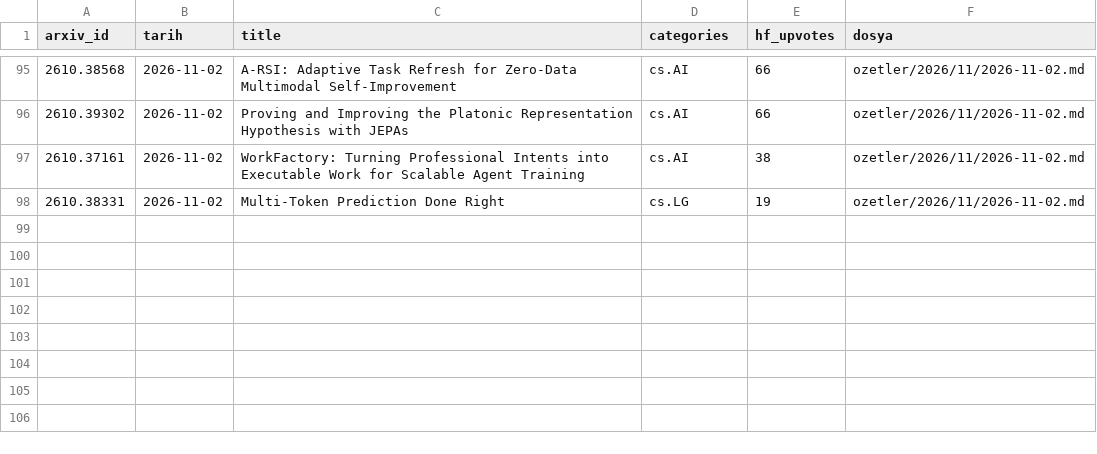
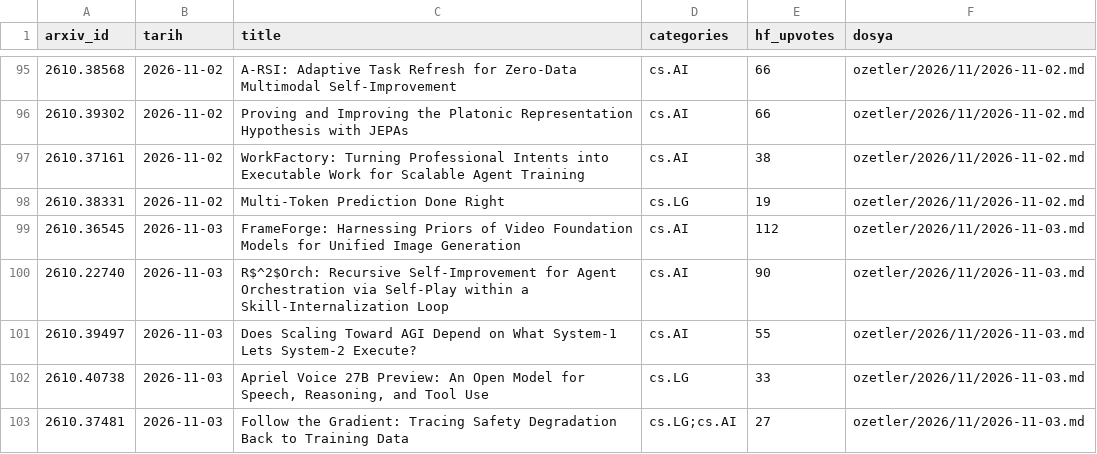
Before and after one commit to aliandacerdass/AI-ML-TurkceMakaleArsivi, a CSV file: data/papers.csv, drawn as a sheet; only a part is shown, gaps mark what is left out.

```diff
--- a/data/papers.csv
+++ b/data/papers.csv
@@ -98 +98,6 @@ arxiv_id,tarih,title,categories,hf_upvotes,dosya
 2610.38331,2026-11-02,Multi-Token Prediction Done Right,cs.LG,19,ozetler/2026/11/2026-11-02.md
+2610.36545,2026-11-03,FrameForge: Harnessing Priors of Video Foundation Models for Unified Image Generation,cs.AI,112,ozetler/2026/11/2026-11-03.md
+2610.22740,2026-11-03,R$^2$Orch: Recursive Self-Improvement for Agent Orchestration via Self-Play within a Skill-Internalization Loop,cs.AI,90,ozetler/2026/11/2026-11-03.md
+2610.39497,2026-11-03,Does Scaling Toward AGI Depend on What System-1 Lets System-2 Execute?,cs.AI,55,ozetler/2026/11/2026-11-03.md
+2610.40738,2026-11-03,"Apriel Voice 27B Preview: An Open Model for Speech, Reasoning, and Tool Use",cs.LG,33,ozetler/2026/11/2026-11-03.md
+2610.37481,2026-11-03,Follow the Gradient: Tracing Safety Degradation Back to Training Data,cs.LG;cs.AI,27,ozetler/2026/11/2026-11-03.md
```
Also changed, not shown: data/runs.csv, 6 other files.
